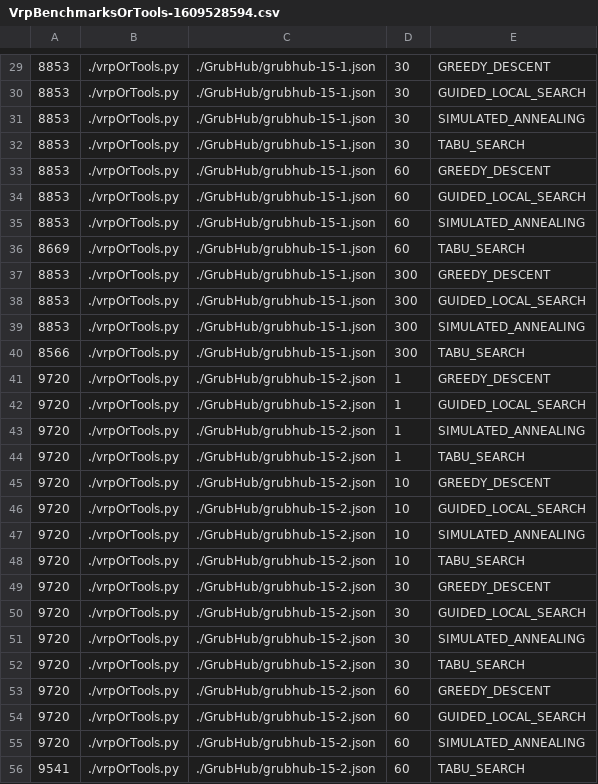
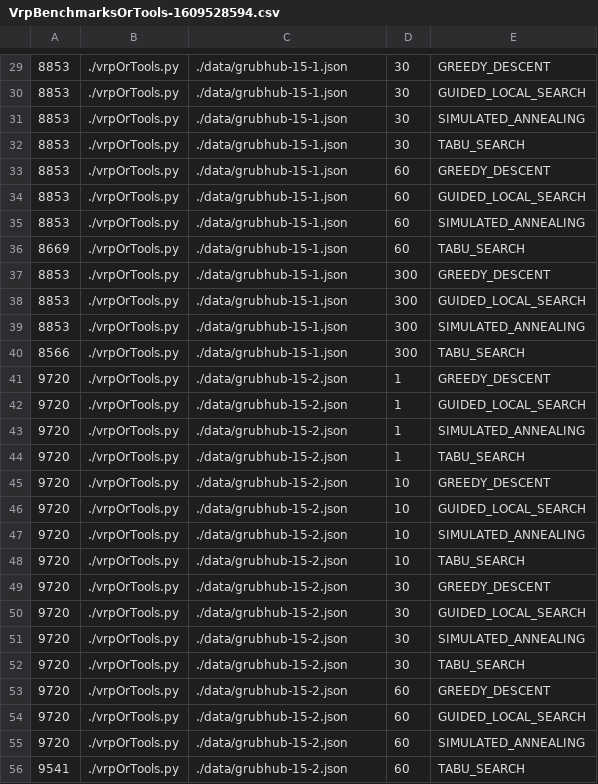
Before and after one commit to FedericoCampe8/BehaviorTreeSolver, a CSV file: benchmarks/VRP/VrpBenchmarksOrTools-1609528594.csv, drawn as a sheet; only a part is shown, gaps mark what is left out; the diff covers the shown part only.

```diff
--- a/benchmarks/VRP/VrpBenchmarksOrTools-1609528594.csv
+++ b/benchmarks/VRP/VrpBenchmarksOrTools-1609528594.csv
@@ -29,28 +29,28 @@
-8853, ./vrpOrTools.py, ./GrubHub/grubhub-15-1.json, 30, GREEDY_DESCENT
-8853, ./vrpOrTools.py, ./GrubHub/grubhub-15-1.json, 30, GUIDED_LOCAL_SEARCH
-8853, ./vrpOrTools.py, ./GrubHub/grubhub-15-1.json, 30, SIMULATED_ANNEALING
-8853, ./vrpOrTools.py, ./GrubHub/grubhub-15-1.json, 30, TABU_SEARCH
-8853, ./vrpOrTools.py, ./GrubHub/grubhub-15-1.json, 60, GREEDY_DESCENT
-8853, ./vrpOrTools.py, ./GrubHub/grubhub-15-1.json, 60, GUIDED_LOCAL_SEARCH
-8853, ./vrpOrTools.py, ./GrubHub/grubhub-15-1.json, 60, SIMULATED_ANNEALING
-8669, ./vrpOrTools.py, ./GrubHub/grubhub-15-1.json, 60, TABU_SEARCH
-8853, ./vrpOrTools.py, ./GrubHub/grubhub-15-1.json, 300, GREEDY_DESCENT
-8853, ./vrpOrTools.py, ./GrubHub/grubhub-15-1.json, 300, GUIDED_LOCAL_SEARCH
-8853, ./vrpOrTools.py, ./GrubHub/grubhub-15-1.json, 300, SIMULATED_ANNEALING
-8566, ./vrpOrTools.py, ./GrubHub/grubhub-15-1.json, 300, TABU_SEARCH
-9720, ./vrpOrTools.py, ./GrubHub/grubhub-15-2.json, 1, GREEDY_DESCENT
-9720, ./vrpOrTools.py, ./GrubHub/grubhub-15-2.json, 1, GUIDED_LOCAL_SEARCH
-9720, ./vrpOrTools.py, ./GrubHub/grubhub-15-2.json, 1, SIMULATED_ANNEALING
-9720, ./vrpOrTools.py, ./GrubHub/grubhub-15-2.json, 1, TABU_SEARCH
-9720, ./vrpOrTools.py, ./GrubHub/grubhub-15-2.json, 10, GREEDY_DESCENT
-9720, ./vrpOrTools.py, ./GrubHub/grubhub-15-2.json, 10, GUIDED_LOCAL_SEARCH
-9720, ./vrpOrTools.py, ./GrubHub/grubhub-15-2.json, 10, SIMULATED_ANNEALING
-9720, ./vrpOrTools.py, ./GrubHub/grubhub-15-2.json, 10, TABU_SEARCH
-9720, ./vrpOrTools.py, ./GrubHub/grubhub-15-2.json, 30, GREEDY_DESCENT
-9720, ./vrpOrTools.py, ./GrubHub/grubhub-15-2.json, 30, GUIDED_LOCAL_SEARCH
-9720, ./vrpOrTools.py, ./GrubHub/grubhub-15-2.json, 30, SIMULATED_ANNEALING
-9720, ./vrpOrTools.py, ./GrubHub/grubhub-15-2.json, 30, TABU_SEARCH
-9720, ./vrpOrTools.py, ./GrubHub/grubhub-15-2.json, 60, GREEDY_DESCENT
-9720, ./vrpOrTools.py, ./GrubHub/grubhub-15-2.json, 60, GUIDED_LOCAL_SEARCH
-9720, ./vrpOrTools.py, ./GrubHub/grubhub-15-2.json, 60, SIMULATED_ANNEALING
-9541, ./vrpOrTools.py, ./GrubHub/grubhub-15-2.json, 60, TABU_SEARCH
+8853, ./vrpOrTools.py, ./data/grubhub-15-1.json, 30, GREEDY_DESCENT
+8853, ./vrpOrTools.py, ./data/grubhub-15-1.json, 30, GUIDED_LOCAL_SEARCH
+8853, ./vrpOrTools.py, ./data/grubhub-15-1.json, 30, SIMULATED_ANNEALING
+8853, ./vrpOrTools.py, ./data/grubhub-15-1.json, 30, TABU_SEARCH
+8853, ./vrpOrTools.py, ./data/grubhub-15-1.json, 60, GREEDY_DESCENT
+8853, ./vrpOrTools.py, ./data/grubhub-15-1.json, 60, GUIDED_LOCAL_SEARCH
+8853, ./vrpOrTools.py, ./data/grubhub-15-1.json, 60, SIMULATED_ANNEALING
+8669, ./vrpOrTools.py, ./data/grubhub-15-1.json, 60, TABU_SEARCH
+8853, ./vrpOrTools.py, ./data/grubhub-15-1.json, 300, GREEDY_DESCENT
+8853, ./vrpOrTools.py, ./data/grubhub-15-1.json, 300, GUIDED_LOCAL_SEARCH
+8853, ./vrpOrTools.py, ./data/grubhub-15-1.json, 300, SIMULATED_ANNEALING
+8566, ./vrpOrTools.py, ./data/grubhub-15-1.json, 300, TABU_SEARCH
+9720, ./vrpOrTools.py, ./data/grubhub-15-2.json, 1, GREEDY_DESCENT
+9720, ./vrpOrTools.py, ./data/grubhub-15-2.json, 1, GUIDED_LOCAL_SEARCH
+9720, ./vrpOrTools.py, ./data/grubhub-15-2.json, 1, SIMULATED_ANNEALING
+9720, ./vrpOrTools.py, ./data/grubhub-15-2.json, 1, TABU_SEARCH
+9720, ./vrpOrTools.py, ./data/grubhub-15-2.json, 10, GREEDY_DESCENT
+9720, ./vrpOrTools.py, ./data/grubhub-15-2.json, 10, GUIDED_LOCAL_SEARCH
+9720, ./vrpOrTools.py, ./data/grubhub-15-2.json, 10, SIMULATED_ANNEALING
+9720, ./vrpOrTools.py, ./data/grubhub-15-2.json, 10, TABU_SEARCH
+9720, ./vrpOrTools.py, ./data/grubhub-15-2.json, 30, GREEDY_DESCENT
+9720, ./vrpOrTools.py, ./data/grubhub-15-2.json, 30, GUIDED_LOCAL_SEARCH
+9720, ./vrpOrTools.py, ./data/grubhub-15-2.json, 30, SIMULATED_ANNEALING
+9720, ./vrpOrTools.py, ./data/grubhub-15-2.json, 30, TABU_SEARCH
+9720, ./vrpOrTools.py, ./data/grubhub-15-2.json, 60, GREEDY_DESCENT
+9720, ./vrpOrTools.py, ./data/grubhub-15-2.json, 60, GUIDED_LOCAL_SEARCH
+9720, ./vrpOrTools.py, ./data/grubhub-15-2.json, 60, SIMULATED_ANNEALING
+9541, ./vrpOrTools.py, ./data/grubhub-15-2.json, 60, TABU_SEARCH
```
Also changed, not shown: 172 edited cells elsewhere in this file, 42 other files.
